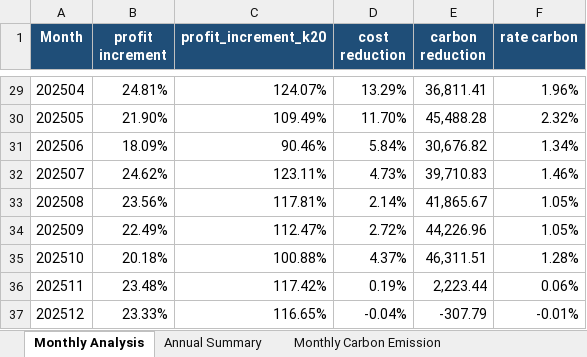
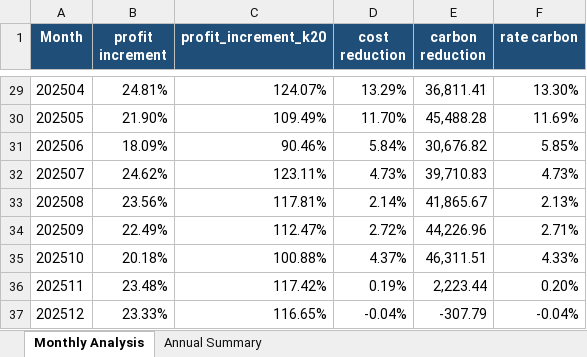
Before and after one commit to SCWang01/Open_Battery_Code, an Excel workbook: Figure_Plot/figure_plot_4_d/analysis_202301_202512.xlsx, sheet Monthly Analysis, drawn as a sheet; only a part is shown, gaps mark what is left out; values as stored, in another font and other column widths than the file's, no borders; the diff covers the shown part only; the diff names each change by its address in the sheet, - before the commit and + after, or states it on an @@ line.

Commit message:
Save_figure_update_ev_change_carbon_emission_change

```diff
--- a/Figure_Plot/figure_plot_4_d/analysis_202301_202512.xlsx (sheet Monthly Analysis)
+++ b/Figure_Plot/figure_plot_4_d/analysis_202301_202512.xlsx (sheet Monthly Analysis)
-sheet tab: Monthly Carbon Emission
-F29 (rate carbon): 1.96%
+F29 (rate carbon): 13.30%
-F30 (rate carbon): 2.32%
+F30 (rate carbon): 11.69%
-F31 (rate carbon): 1.34%
+F31 (rate carbon): 5.85%
-F32 (rate carbon): 1.46%
+F32 (rate carbon): 4.73%
-F33 (rate carbon): 1.05%
+F33 (rate carbon): 2.13%
-F34 (rate carbon): 1.05%
+F34 (rate carbon): 2.71%
-F35 (rate carbon): 1.28%
+F35 (rate carbon): 4.33%
-F36 (rate carbon): 0.06%
+F36 (rate carbon): 0.20%
-F37 (rate carbon): -0.01%
+F37 (rate carbon): -0.04%
```
Also changed, not shown: 27 edited cells elsewhere in this sheet, sheet Annual Summary, Results/analysis_202301_202512.xlsx, 37 other files.
